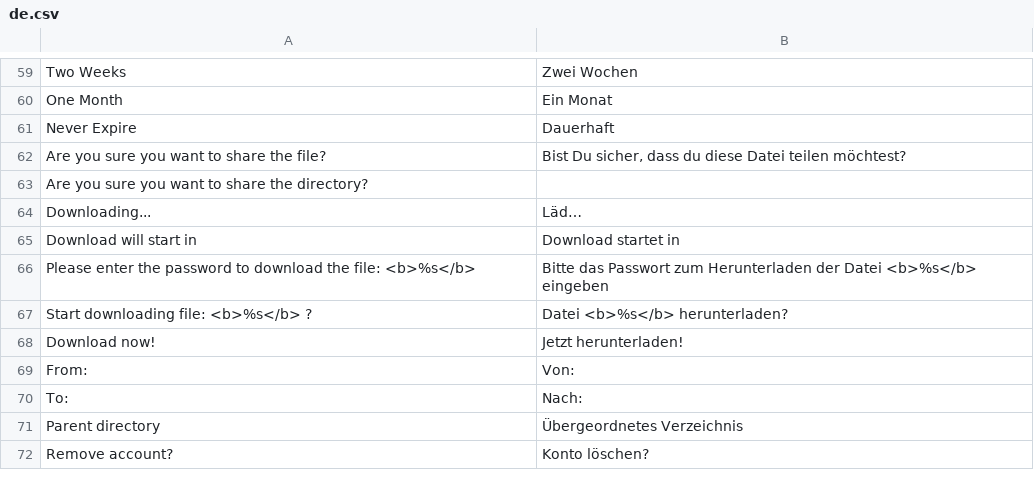
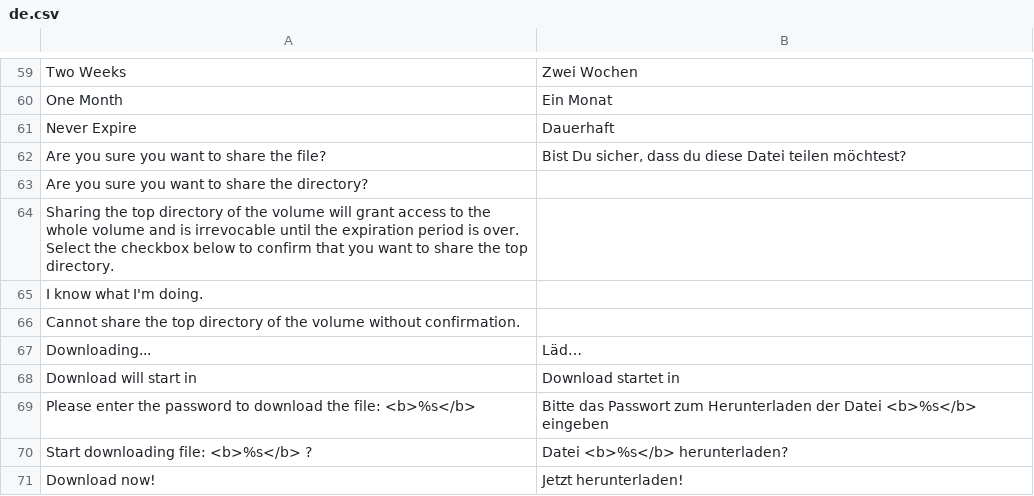
Before and after one commit to bvcsource/sxweb, a CSV file: application/languages/de.csv, drawn as a sheet; only a part is shown, gaps mark what is left out; the shorter side is filled out with more unchanged rows.

```diff
--- a/application/languages/de.csv
+++ b/application/languages/de.csv
@@ -63,2 +63,5 @@
 "Are you sure you want to share the directory?",""
+"Sharing the top directory of the volume will grant access to the whole volume and is irrevocable until the expiration period is over. Select the checkbox below to confirm that you want to share the top directory.",""
+"I know what I'm doing.",""
+"Cannot share the top directory of the volume without confirmation.",""
 "Downloading...","Läd…"
```
Also changed, not shown: application/languages/en.csv, application/languages/it.csv, 2 other files.
